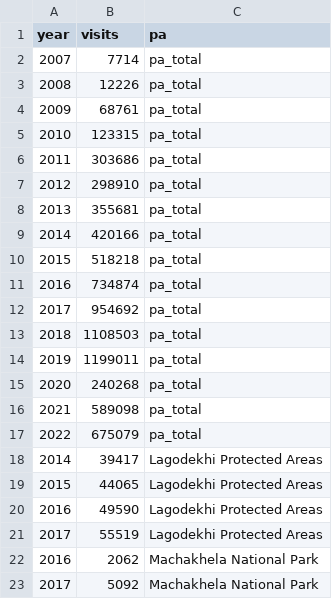
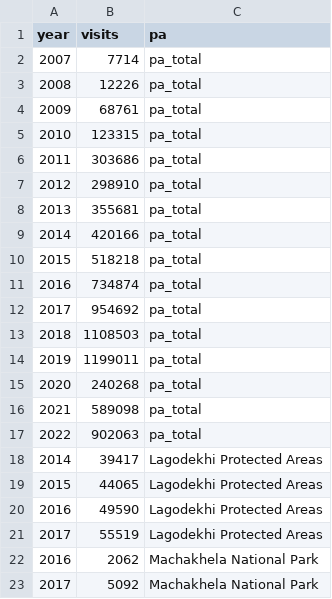
Before and after one commit to Temurgugu/article_protected_areas, a CSV file: data/article_figure1_data.csv, drawn as a sheet.

```diff
--- a/data/article_figure1_data.csv
+++ b/data/article_figure1_data.csv
@@ -16,3 +16,3 @@ year,visits,pa
 2021,589098,pa_total
-2022,675079,pa_total
+2022,902063,pa_total
 2014,39417,Lagodekhi Protected Areas
```
Also changed, not shown: 2 other files.
